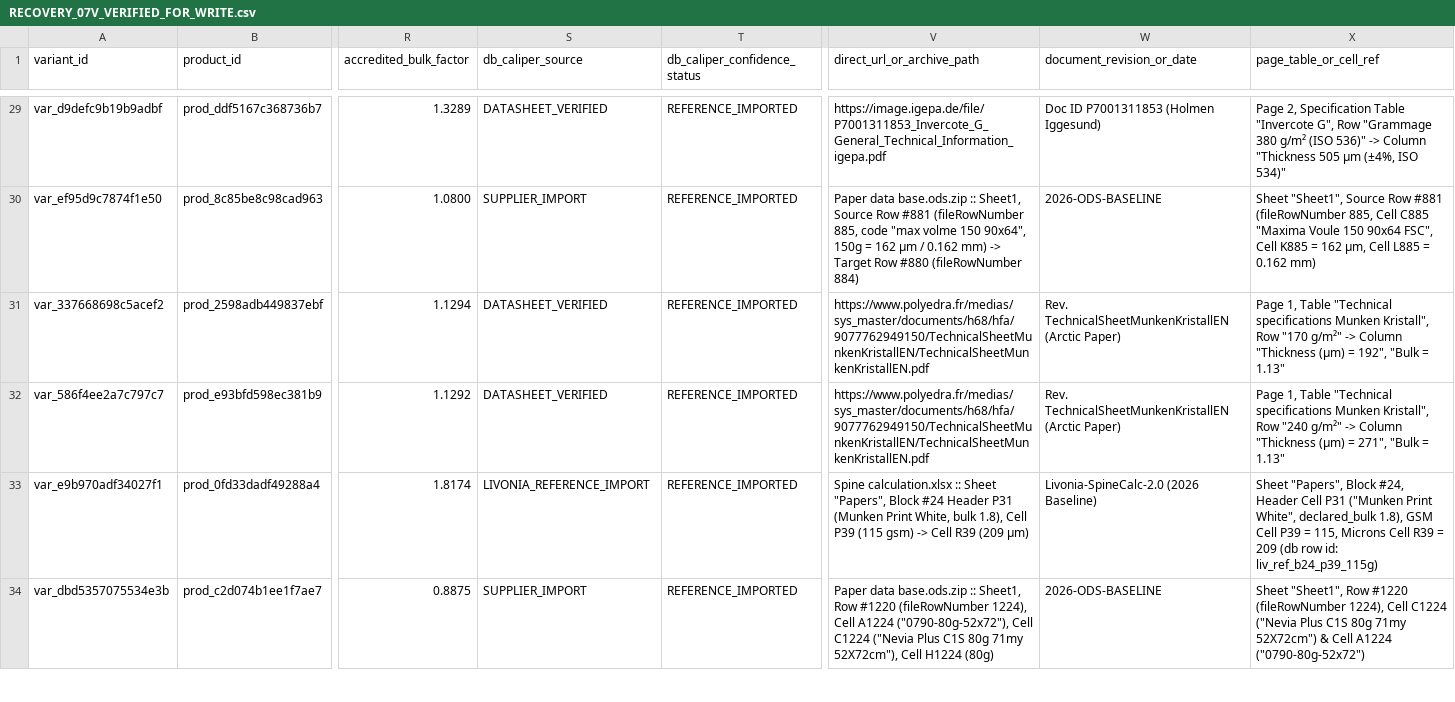
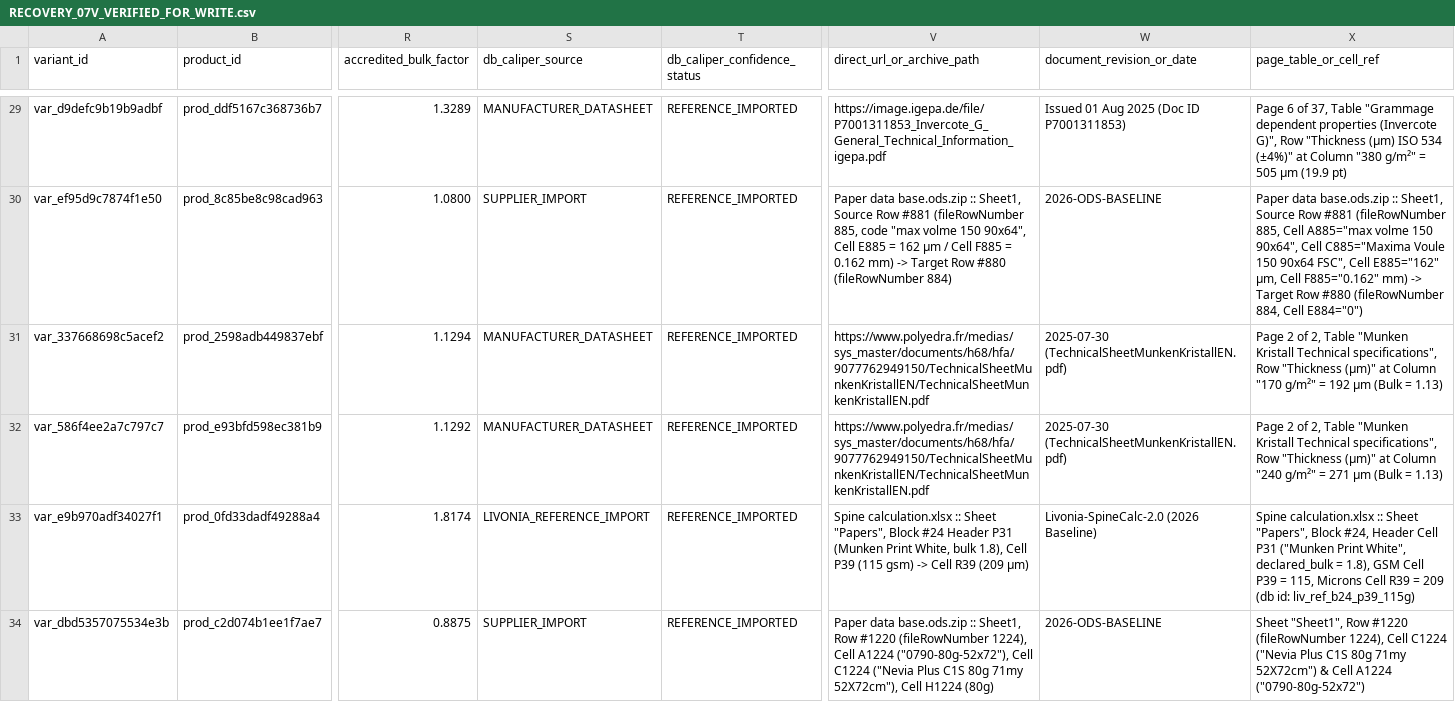
Before and after one commit to PrintPriceOS/ppos-control-plane, a CSV file: docs/architecture/RECOVERY_07V_VERIFIED_FOR_WRITE.csv, drawn as a sheet; only a part is shown, gaps mark what is left out; the diff covers the shown part only; the diff names each change by its address in the sheet, - before the commit and + after, or states it on an @@ line.

Commit message:
feat(paper-materials): execute RECOVERY-07W controlled update of 36 accredited calipers

```diff
--- a/docs/architecture/RECOVERY_07V_VERIFIED_FOR_WRITE.csv
+++ b/docs/architecture/RECOVERY_07V_VERIFIED_FOR_WRITE.csv
-S29 (db_caliper_source): DATASHEET_VERIFIED
+S29 (db_caliper_source): MANUFACTURER_DATASHEET
-W29 (document_revision_or_date): Doc ID P7001311853 (Holmen Iggesund)
+W29 (document_revision_or_date): Issued 01 Aug 2025 (Doc ID P7001311853)
-X29 (page_table_or_cell_ref): Page 2, Specification Table "Invercote G", Row "Grammage 380 g/m² (ISO 536)" -> Column "Thickness 505 µm (±4%, ISO 534)"
+X29 (page_table_or_cell_ref): Page 6 of 37, Table "Grammage dependent properties (Invercote G)", Row "Thickness (µm) ISO 534 (±4%)" at Column "380 g/m²" = 505 µm (19.9 pt)
-V30 (direct_url_or_archive_path): …150 90x64", 150g = 162 µm / 0.162 mm)…
+V30 (direct_url_or_archive_path): …150 90x64", Cell E885 = 162 µm / Cell F885 = 0.162 mm)…
-X30 (page_table_or_cell_ref): Sheet "Sheet1", Source Row #881 (fileRowNumber 885, Cell C885 "Maxima Voule 150 90x64 FSC", Cell K885 = 162 µm, Cell L885 = 0.162 mm)
+X30 (page_table_or_cell_ref): Paper data base.ods.zip :: Sheet1, Source Row #881 (fileRowNumber 885, Cell A885="max volme 150 90x64", Cell C885="Maxima Voule 150 90x64 FSC", Cell E885="162" µm, Cell F885="0.162" mm) -> Target Row #880 (fileRowNumber 884, Cell E884="0")
-S31:S32 (db_caliper_source): DATASHEET_VERIFIED
+S31:S32 (db_caliper_source): MANUFACTURER_DATASHEET
-W31:W32 (document_revision_or_date): Rev. TechnicalSheetMunkenKristallEN (Arctic Paper)
+W31:W32 (document_revision_or_date): 2025-07-30 (TechnicalSheetMunkenKristallEN.pdf)
-X31 (page_table_or_cell_ref): Page 1, Table "Technical specifications Munken Kristall", Row "170 g/m²" -> Column "Thickness (µm) = 192", "Bulk = 1.13"
+X31 (page_table_or_cell_ref): Page 2 of 2, Table "Munken Kristall Technical specifications", Row "Thickness (µm)" at Column "170 g/m²" = 192 µm (Bulk = 1.13)
-X32 (page_table_or_cell_ref): Page 1, Table "Technical specifications Munken Kristall", Row "240 g/m²" -> Column "Thickness (µm) = 271", "Bulk = 1.13"
+X32 (page_table_or_cell_ref): Page 2 of 2, Table "Munken Kristall Technical specifications", Row "Thickness (µm)" at Column "240 g/m²" = 271 µm (Bulk = 1.13)
-X33 (page_table_or_cell_ref): Sheet "Papers", Block #24, Header Cell P31 ("Munken Print White", declared_bulk 1.8), GSM Cell P39 = 115, Microns Cell R39 = 209 (db row id: liv_ref_b24_p39_115g)
+X33 (page_table_or_cell_ref): Spine calculation.xlsx :: Sheet "Papers", Block #24, Header Cell P31 ("Munken Print White", declared_bulk = 1.8), GSM Cell P39 = 115, Microns Cell R39 = 209 (db id: liv_ref_b24_p39_115g)
```
Also changed, not shown: 91 edited cells elsewhere in this file, 9 other files.
